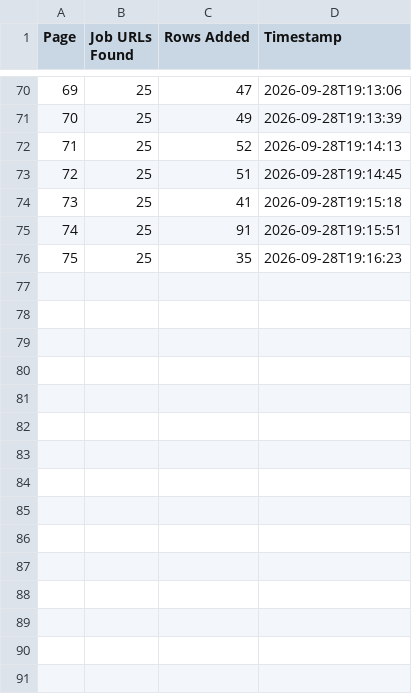
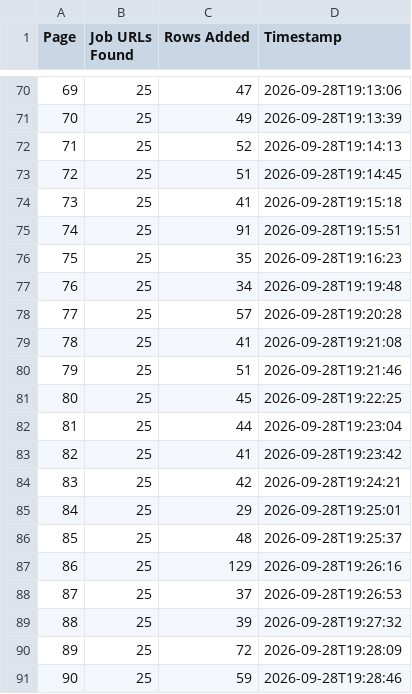
Before and after one commit to liliankason/ke-1-500, a CSV file: ke_pages.csv, drawn as a sheet; only a part is shown, gaps mark what is left out.

```diff
--- a/ke_pages.csv
+++ b/ke_pages.csv
@@ -76 +76,16 @@
 75,25,35,2026-09-28T19:16:23
+76,25,34,2026-09-28T19:19:48
+77,25,57,2026-09-28T19:20:28
+78,25,41,2026-09-28T19:21:08
+79,25,51,2026-09-28T19:21:46
+80,25,45,2026-09-28T19:22:25
+81,25,44,2026-09-28T19:23:04
+82,25,41,2026-09-28T19:23:42
+83,25,42,2026-09-28T19:24:21
+84,25,29,2026-09-28T19:25:01
+85,25,48,2026-09-28T19:25:37
+86,25,129,2026-09-28T19:26:16
+87,25,37,2026-09-28T19:26:53
+88,25,39,2026-09-28T19:27:32
+89,25,72,2026-09-28T19:28:09
+90,25,59,2026-09-28T19:28:46
```
Also changed, not shown: 2 other files.
